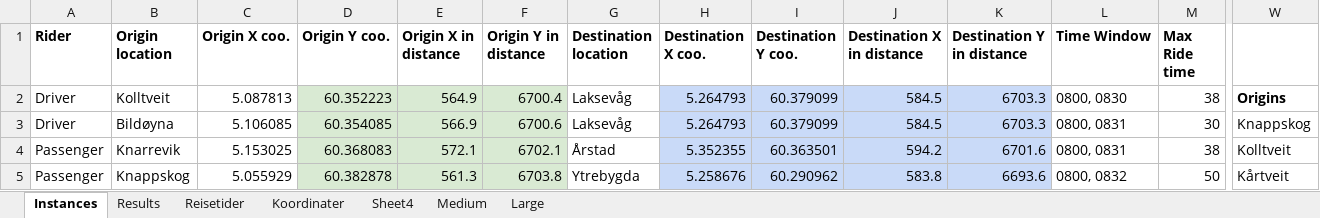
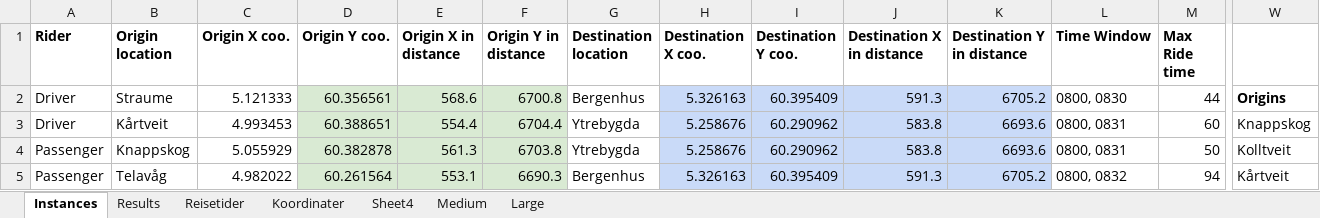
Before and after one commit to tonyyang1998/samkjoring2022, an Excel workbook: Small Instances/Small3.xlsx, sheet Instances, drawn as a sheet; only a part is shown, gaps mark what is left out; values as stored, in another font and other column widths than the file's, no borders; removed rows and columns are numbered as before the commit, all else as after; rows hold the shown columns only; the diff covers the shown part only; the diff names each change by its address in the sheet, - before the commit and + after, or states it on an @@ line.

```diff
--- a/Small Instances/Small3.xlsx (sheet Instances)
+++ b/Small Instances/Small3.xlsx (sheet Instances)
-B2 (Origin location): Kolltveit
+B2 (Origin location): Straume
-C2 (Origin X coo.): 5.087813
+C2 (Origin X coo.): 5.121333
-D2 (Origin Y coo.): 60.352223
+D2 (Origin Y coo.): 60.356561
-E2 (Origin X in distance): 564.9
+E2 (Origin X in distance): 568.6
-F2 (Origin Y in distance): 6700.4
+F2 (Origin Y in distance): 6700.8
-G2 (Destination location): Laksevåg
+G2 (Destination location): Bergenhus
-H2 (Destination X coo.): 5.264793
+H2 (Destination X coo.): 5.326163
-I2 (Destination Y coo.): 60.379099
+I2 (Destination Y coo.): 60.395409
-J2 (Destination X in distance): 584.5
+J2 (Destination X in distance): 591.3
-K2 (Destination Y in distance): 6703.3
+K2 (Destination Y in distance): 6705.2
-M2 (Max Ride time): 38
+M2 (Max Ride time): 44
-B3 (Origin location): Bildøyna
+B3 (Origin location): Kårtveit
-C3 (Origin X coo.): 5.106085
+C3 (Origin X coo.): 4.993453
-D3 (Origin Y coo.): 60.354085
+D3 (Origin Y coo.): 60.388651
-E3 (Origin X in distance): 566.9
+E3 (Origin X in distance): 554.4
-F3 (Origin Y in distance): 6700.6
+F3 (Origin Y in distance): 6704.4
-G3 (Destination location): Laksevåg
+G3 (Destination location): Ytrebygda
-H3 (Destination X coo.): 5.264793
+H3 (Destination X coo.): 5.258676
-I3 (Destination Y coo.): 60.379099
+I3 (Destination Y coo.): 60.290962
-J3 (Destination X in distance): 584.5
+J3 (Destination X in distance): 583.8
-K3 (Destination Y in distance): 6703.3
+K3 (Destination Y in distance): 6693.6
-M3 (Max Ride time): 30
+M3 (Max Ride time): 60
-row 4: Passenger | Knarrevik | 5.153025 | 60.368083 | 572.1 | 6702.1 | Årstad | 5.352355 | 60.363501 | 594.2 | 6701.6 | 0800, 0831 | 38 | Kolltveit
-L4 (Time Window): 0800, 0832
+L4 (Time Window): 0800, 0831
-W4: Kårtveit
+W4: Kolltveit
+row 5: Passenger | Telavåg | 4.982022 | 60.261564 | 553.1 | 6690.3 | Bergenhus | 5.326163 | 60.395409 | 591.3 | 6705.2 | 0800, 0832 | 94 | Kårtveit
```
Also changed, not shown: 16 edited cells elsewhere in this sheet, sheet Sheet4, formulas that keep their value, Medium Instances/Medium1.xlsx, Medium Instances/Medium2.xlsx, 12 other files.
